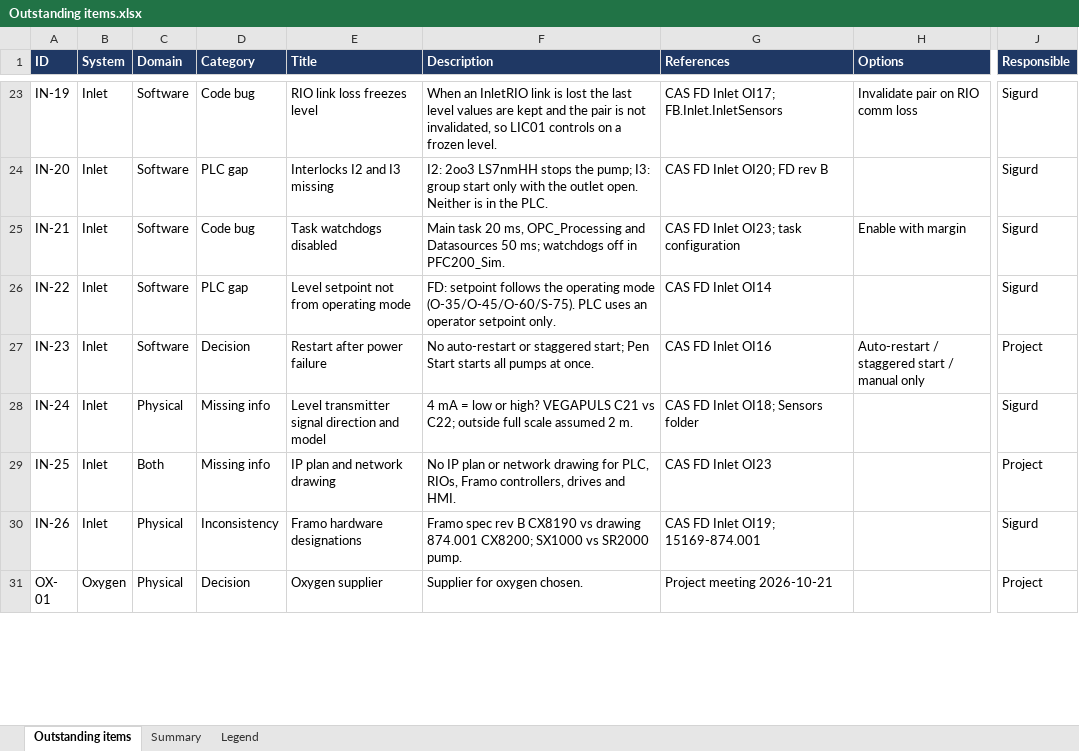
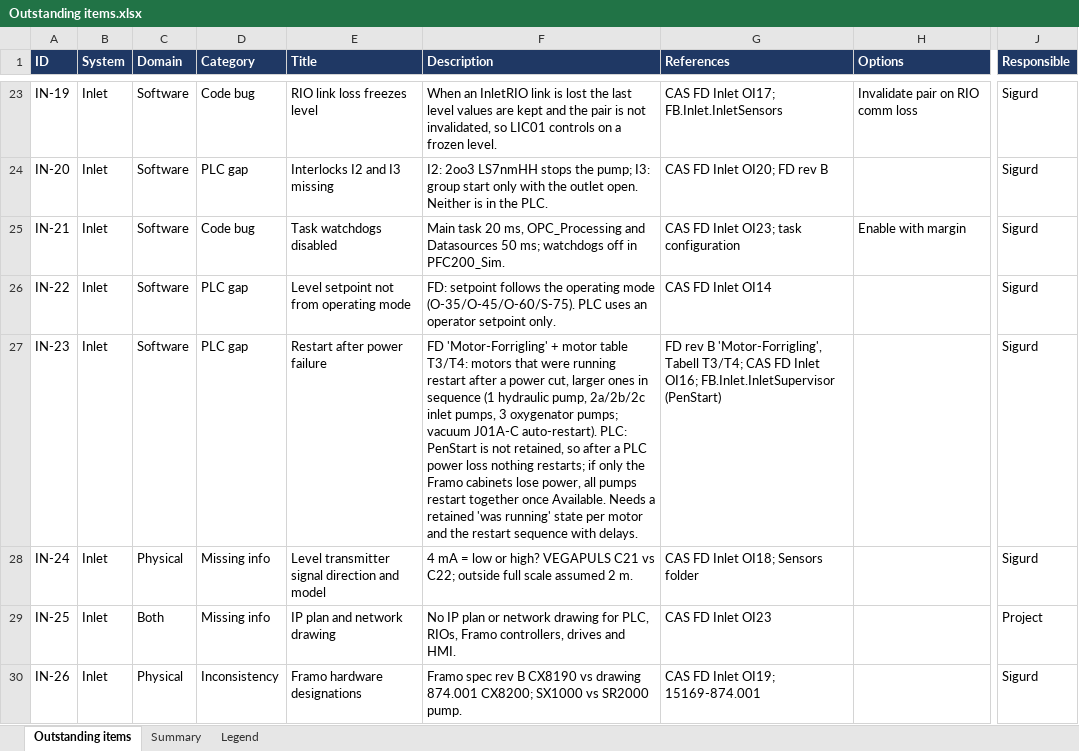
Before and after one commit to sigurdrb/workfolder-latex, an Excel workbook: CAS/Outstanding items.xlsx, sheet Outstanding items, drawn as a sheet; only a part is shown, gaps mark what is left out; the shorter side is filled out with more unchanged rows; values as stored, in another font and other column widths than the file's, no borders; conditional formats not drawn; the diff covers the shown part only; the diff names each change by its address in the sheet, - before the commit and + after, or states it on an @@ line.

```diff
--- a/CAS/Outstanding items.xlsx (sheet Outstanding items)
+++ b/CAS/Outstanding items.xlsx (sheet Outstanding items)
-D27 (Category): Decision
+D27 (Category): PLC gap
-F27 (Description): No auto-restart or staggered start; Pen Start starts all pumps at once.
+F27 (Description): FD 'Motor-Forrigling' + motor table T3/T4: motors that were running restart after a power cut, larger ones in sequence (1 hydraulic pump, 2a/2b/2c inlet pumps, 3 oxygenator pumps; vacuum J01A-C auto-restart). PLC: PenStart is not retained, so after a PLC power loss nothing restarts; if only the Framo cabinets lose power, all pumps restart together once Available. Needs a retained 'was running' state per motor and the restart sequence with delays.
-G27 (References): CAS FD Inlet OI16
+G27 (References): FD rev B 'Motor-Forrigling', Tabell T3/T4; CAS FD Inlet OI16; FB.Inlet.InletSupervisor (PenStart)
-H27 (Options): Auto-restart / staggered start / manual only
+H27 (Options): (empty)
-J27 (Responsible): Project
+J27 (Responsible): Sigurd
```
Also changed, not shown: 2 added rows elsewhere in this sheet.
